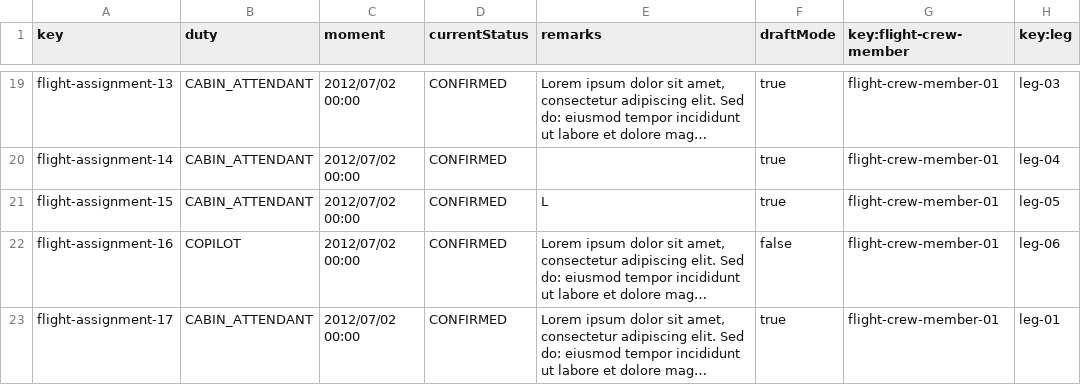
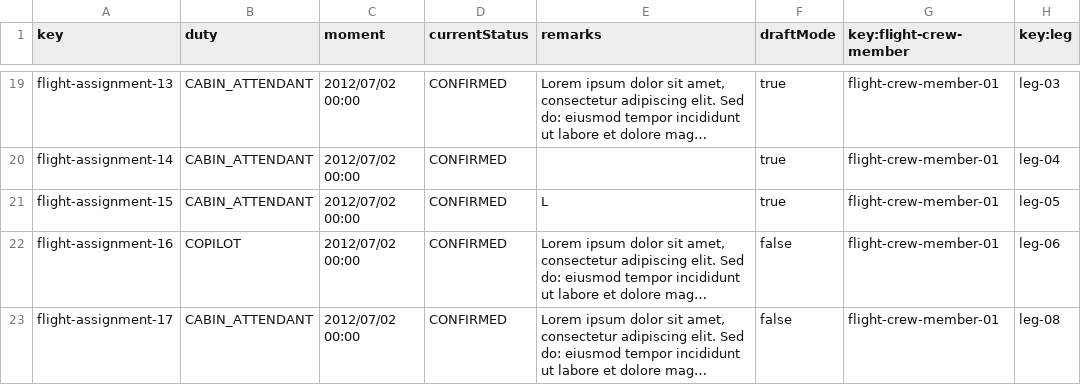
Before and after one commit to aaronma300604/DP2-C01-31, a CSV file: src/main/resources/WEB-INF/data/sample/flight-assignment.csv, drawn as a sheet; only a part is shown, gaps mark what is left out; long unchanged cells end in …; the diff names each change by its address in the sheet, - before the commit and + after, or states it on an @@ line.

Commit message:
csv ready

```diff
--- a/src/main/resources/WEB-INF/data/sample/flight-assignment.csv
+++ b/src/main/resources/WEB-INF/data/sample/flight-assignment.csv
-F23 (draftMode): true
+F23 (draftMode): false
-H23 (key:leg): leg-01
+H23 (key:leg): leg-08
```
